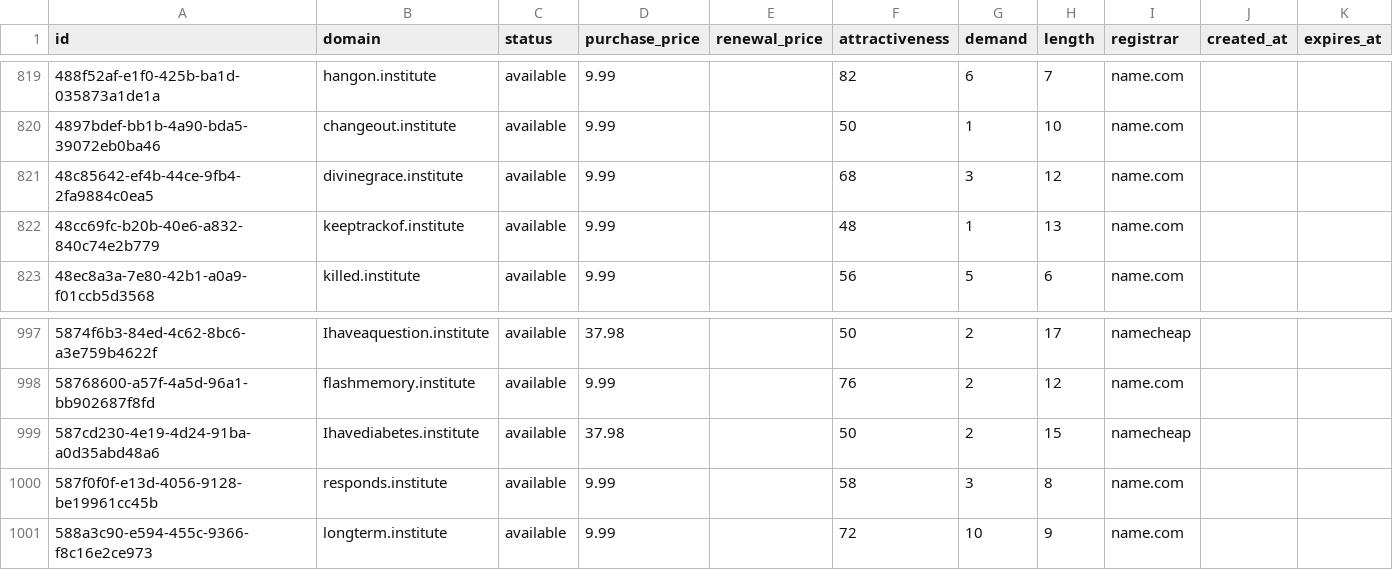
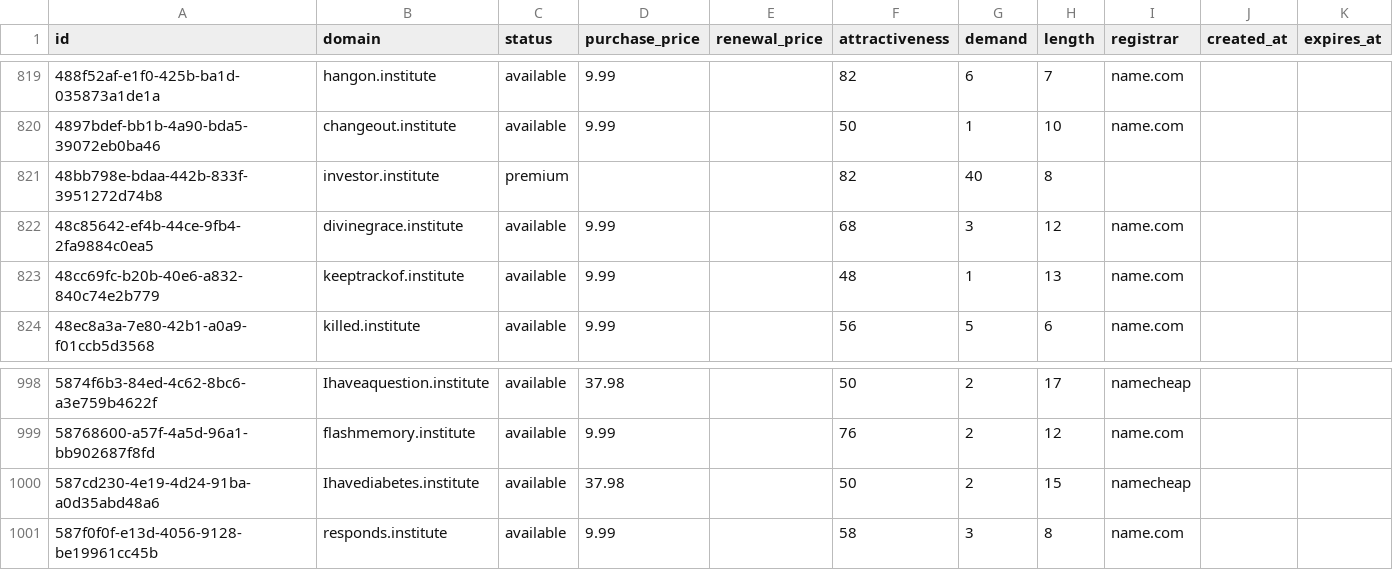
Before and after one commit to UniqueDomains/institute-oneword-domains, a CSV file: institute.csv, drawn as a sheet; only a part is shown, gaps mark what is left out; removed rows and columns are numbered as before the commit, all else as after; the diff names each change by its address in the sheet, - before the commit and + after, or states it on an @@ line.

Commit message:
Domains update

```diff
--- a/institute.csv
+++ b/institute.csv
+row 821: 48bb798e-bdaa-442b-833f-3951272d74b8 | investor.institute | premium |  |  | 82 | 40 | 8
-row 1001: 588a3c90-e594-455c-9366-f8c16e2ce973 | longterm.institute | available | 9.99 |  | 72 | 10 | 9 | name.com
```
Also changed, not shown: 4 other files.
